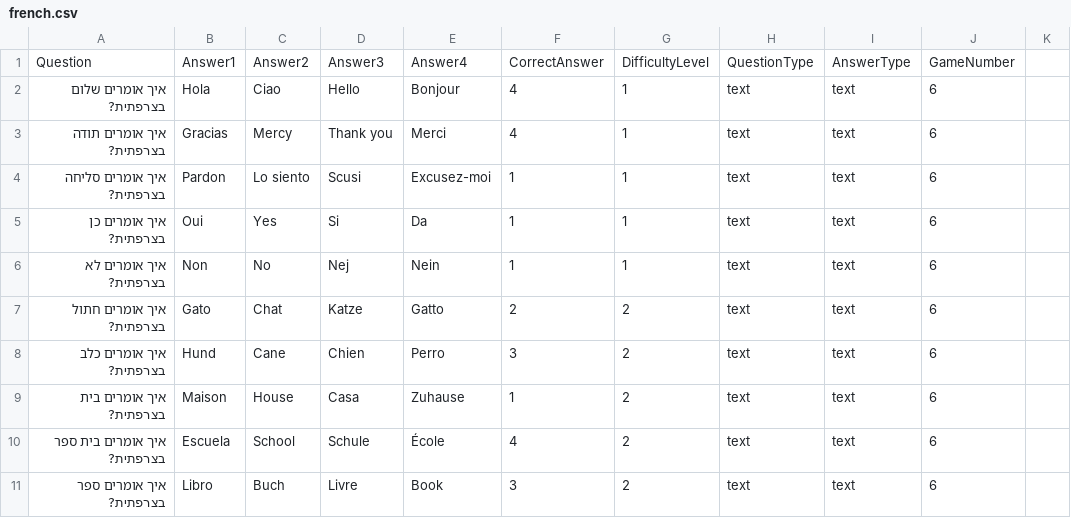
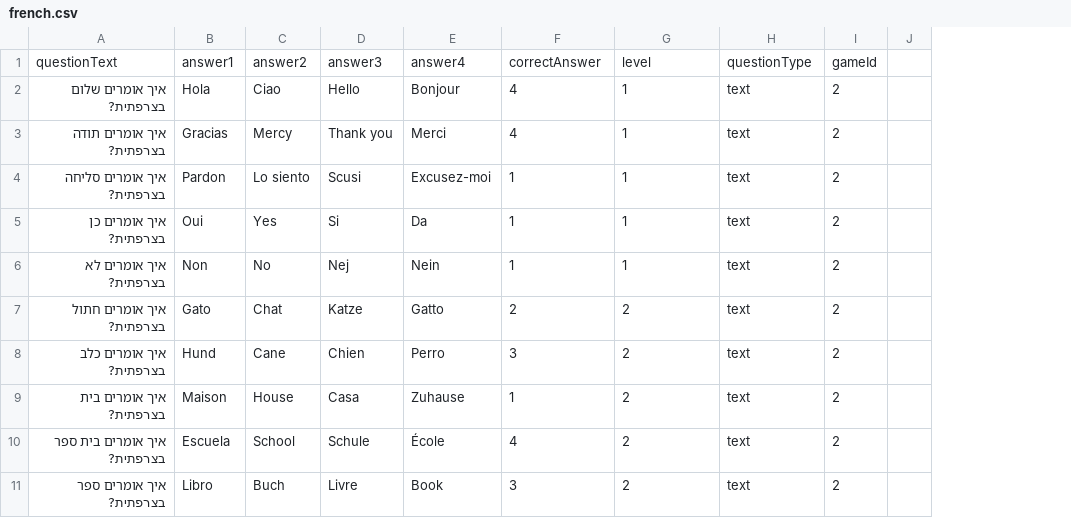
Before and after one commit to michallmu/Triviyou, a CSV file: LoaderNode/data/csv/french.csv, drawn as a sheet; only a part is shown; removed rows and columns are numbered as before the commit, all else as after; the diff names each change by its address in the sheet, - before the commit and + after, or states it on an @@ line.

Commit message:
=question activity

```diff
--- a/LoaderNode/data/csv/french.csv
+++ b/LoaderNode/data/csv/french.csv
-column I, rows 2-11: all text
-column J, rows 2-11: all 6
-column K, empty
+column I, rows 2-11: all 2
+column J, empty
-row 1: Question | Answer1 | Answer2 | Answer3 | Answer4 | CorrectAnswer | DifficultyLevel | QuestionType | AnswerType | GameNumber
+row 1: questionText | answer1 | answer2 | answer3 | answer4 | correctAnswer | level | questionType | gameId
```
Also changed, not shown: LoaderNode/data/csv/countries.csv, 25 other files.
